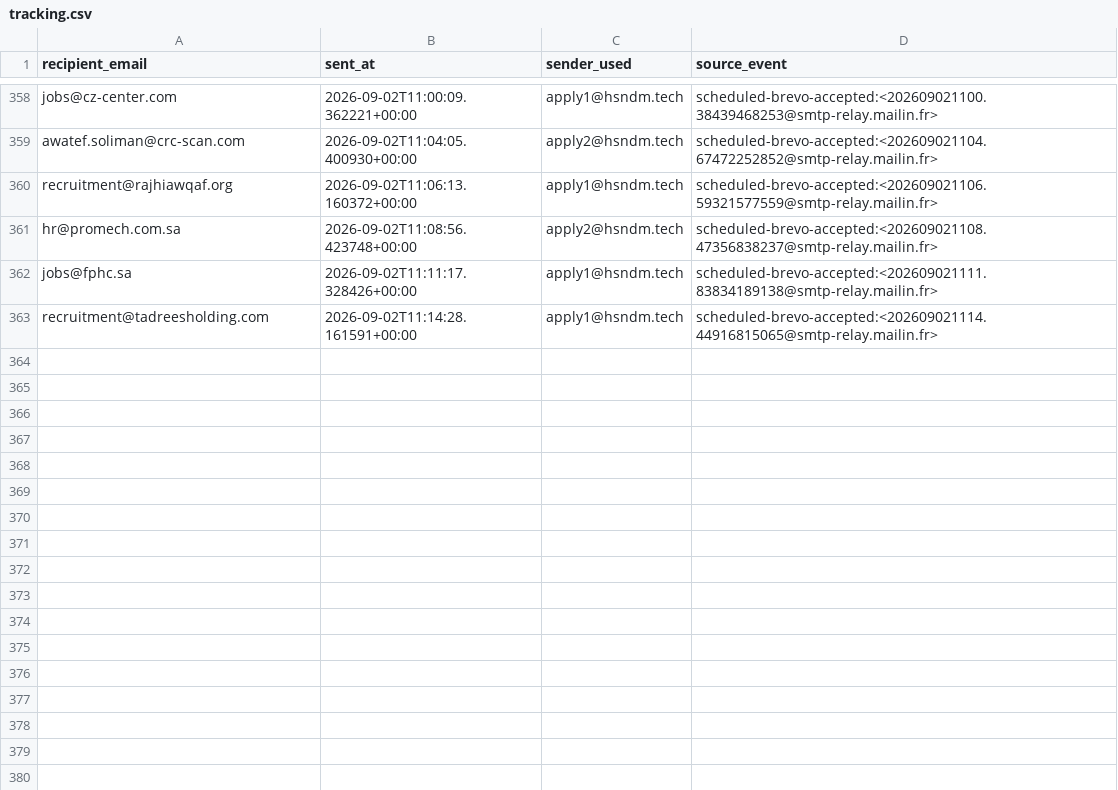
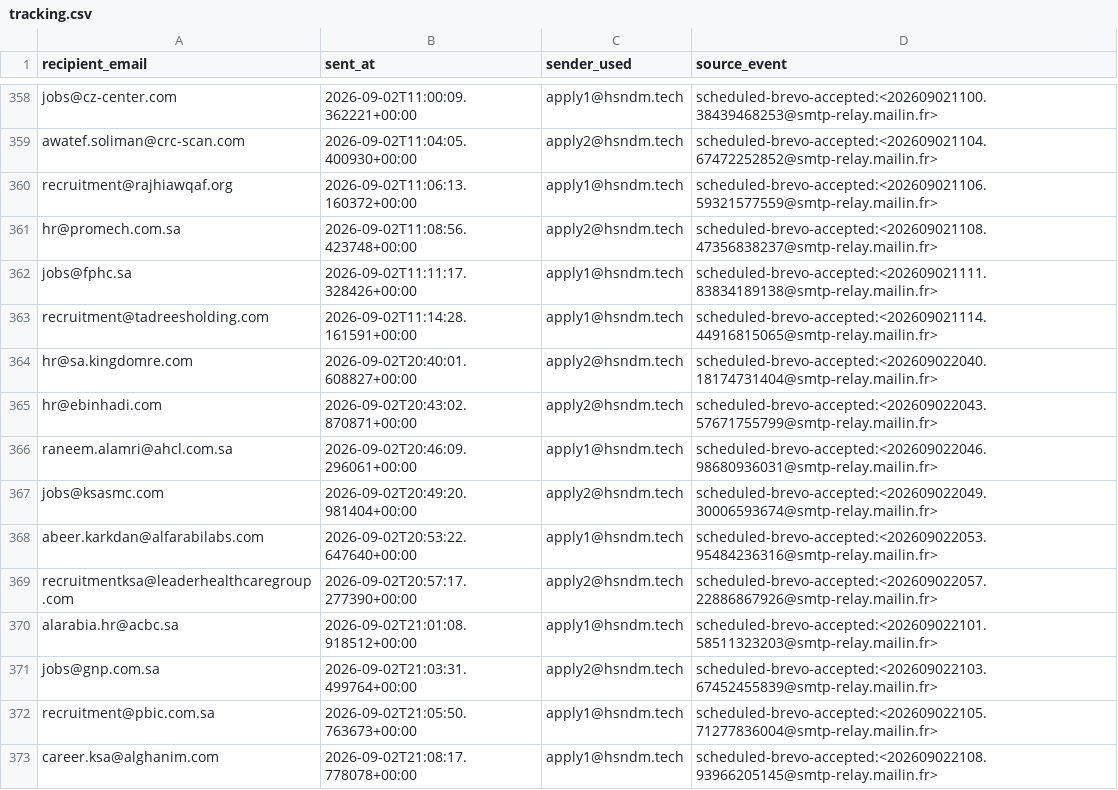
Before and after one commit to hsndm566/autoapply-sa, a CSV file: tracking.csv, drawn as a sheet; only a part is shown, gaps mark what is left out; the diff names each change by its address in the sheet, - before the commit and + after, or states it on an @@ line.

Commit message:
Record scheduled application delivery outcomes

```diff
--- a/tracking.csv
+++ b/tracking.csv
+row 364: hr@sa.kingdomre.com | 2026-09-02T20:40:01.608827+00:00 | apply2@hsndm.tech | scheduled-brevo-accepted:<202609022040.18174731404@smtp-relay.mailin.fr>
+row 365: hr@ebinhadi.com | 2026-09-02T20:43:02.870871+00:00 | apply2@hsndm.tech | scheduled-brevo-accepted:<202609022043.57671755799@smtp-relay.mailin.fr>
+row 366: raneem.alamri@ahcl.com.sa | 2026-09-02T20:46:09.296061+00:00 | apply1@hsndm.tech | scheduled-brevo-accepted:<202609022046.98680936031@smtp-relay.mailin.fr>
+row 367: jobs@ksasmc.com | 2026-09-02T20:49:20.981404+00:00 | apply2@hsndm.tech | scheduled-brevo-accepted:<202609022049.30006593674@smtp-relay.mailin.fr>
+row 368: abeer.karkdan@alfarabilabs.com | 2026-09-02T20:53:22.647640+00:00 | apply1@hsndm.tech | scheduled-brevo-accepted:<202609022053.95484236316@smtp-relay.mailin.fr>
+row 369: recruitmentksa@leaderhealthcaregroup.com | 2026-09-02T20:57:17.277390+00:00 | apply2@hsndm.tech | scheduled-brevo-accepted:<202609022057.22886867926@smtp-relay.mailin.fr>
+row 370: alarabia.hr@acbc.sa | 2026-09-02T21:01:08.918512+00:00 | apply1@hsndm.tech | scheduled-brevo-accepted:<202609022101.58511323203@smtp-relay.mailin.fr>
+row 371: jobs@gnp.com.sa | 2026-09-02T21:03:31.499764+00:00 | apply2@hsndm.tech | scheduled-brevo-accepted:<202609022103.67452455839@smtp-relay.mailin.fr>
+row 372: recruitment@pbic.com.sa | 2026-09-02T21:05:50.763673+00:00 | apply1@hsndm.tech | scheduled-brevo-accepted:<202609022105.71277836004@smtp-relay.mailin.fr>
+row 373: career.ksa@alghanim.com | 2026-09-02T21:08:17.778078+00:00 | apply1@hsndm.tech | scheduled-brevo-accepted:<202609022108.93966205145@smtp-relay.mailin.fr>
```
